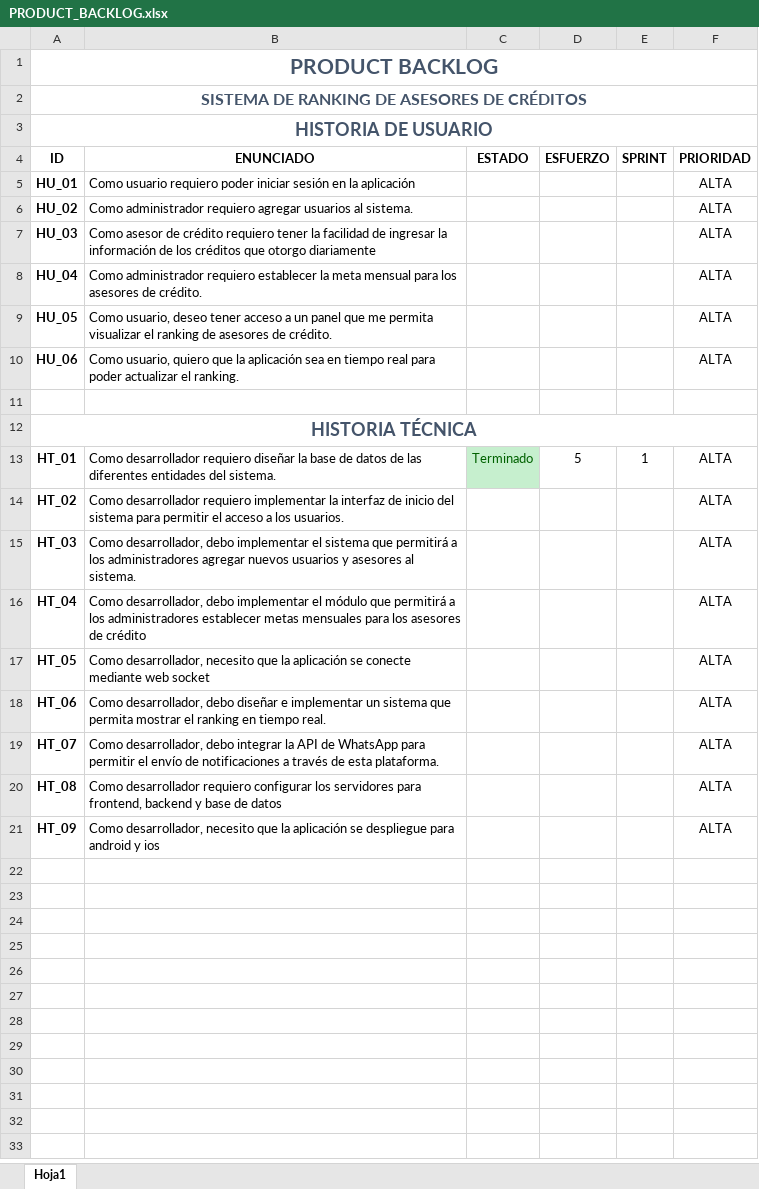
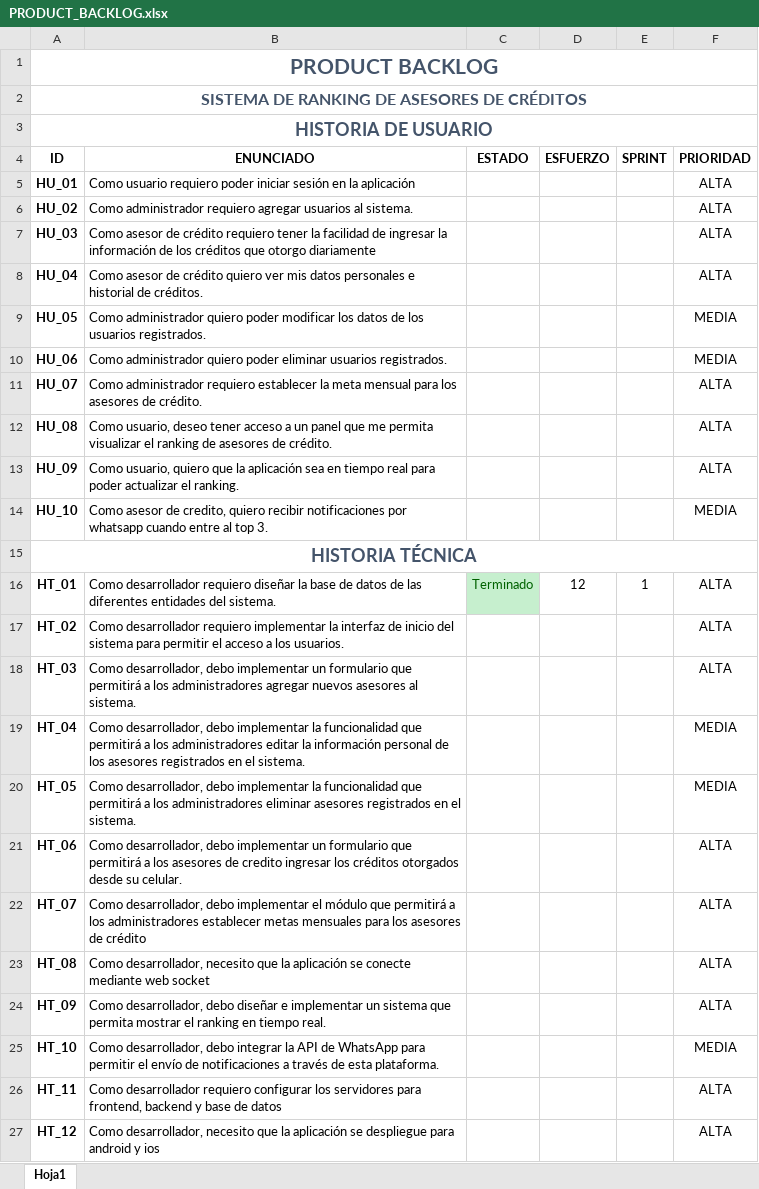
Before and after one commit to lilync2001/RankingBank, an Excel workbook: Documentación/PRODUCT_BACKLOG.xlsx, sheet Hoja1, drawn as a sheet; values as stored, in another font and other column widths than the file's, no borders; addresses are those after the commit; the diff names each change by its address in the sheet, - before the commit and + after, or states it on an @@ line.

```diff
--- a/Documentación/PRODUCT_BACKLOG.xlsx (sheet Hoja1)
+++ b/Documentación/PRODUCT_BACKLOG.xlsx (sheet Hoja1)
-B8 (ENUNCIADO): Como administrador requiero establecer la meta mensual para los asesores de crédito.
+B8 (ENUNCIADO): Como asesor de crédito quiero ver mis datos personales e historial de créditos.
-B9 (ENUNCIADO): Como usuario, deseo tener acceso a un panel que me permita visualizar el ranking de asesores de crédito.
+B9 (ENUNCIADO): Como administrador quiero poder modificar los datos de los usuarios registrados.
-F9:F10 (PRIORIDAD): ALTA
+F9:F10 (PRIORIDAD): MEDIA
-B10 (ENUNCIADO): Como usuario, quiero que la aplicación sea en tiempo real para poder actualizar el ranking.
+B10 (ENUNCIADO): Como administrador quiero poder eliminar usuarios registrados.
-row 11: (empty)
+row 11: HU_07 | Como administrador requiero establecer la meta mensual para los asesores de crédito. |  |  |  | ALTA
+row 12: HU_08 | Como usuario, deseo tener acceso a un panel que me permita visualizar el ranking de asesores de crédito. |  |  |  | ALTA
+row 13: HU_09 | Como usuario, quiero que la aplicación sea en tiempo real para poder actualizar el ranking. |  |  |  | ALTA
+row 14: HU_10 | Como asesor de credito, quiero recibir notificaciones por whatsapp cuando entre al top 3. |  |  |  | MEDIA
-D16 (ESFUERZO): 5
+D16 (ESFUERZO): 12
-B18 (ENUNCIADO): …debo implementar el sistema que permitirá a los administradores agregar nuevos usuarios y asesores al…
+B18 (ENUNCIADO): …debo implementar un formulario que permitirá a los administradores agregar nuevos asesores al…
-B19 (ENUNCIADO): …debo implementar el módulo que permitirá a los administradores establecer metas mensuales para los asesores de crédito
+B19 (ENUNCIADO): …debo implementar la funcionalidad que permitirá a los administradores editar la información personal de los asesores registrados en el sistema.
-F19:F20 (PRIORIDAD): ALTA
+F19:F20 (PRIORIDAD): MEDIA
-B20 (ENUNCIADO): Como desarrollador, necesito que la aplicación se conecte mediante web socket
+B20 (ENUNCIADO): Como desarrollador, debo implementar la funcionalidad que permitirá a los administradores eliminar asesores registrados en el sistema.
-B21 (ENUNCIADO): …desarrollador, debo diseñar e implementar un sistema que permita mostrar el ranking en tiempo real.
+B21 (ENUNCIADO): …desarrollador, debo implementar un formulario que permitirá a los asesores de credito ingresar los créditos otorgados desde su celular.
-B22 (ENUNCIADO): …desarrollador, debo integrar la API de WhatsApp para permitir el envío de notificaciones a través de esta plataforma.
+B22 (ENUNCIADO): …desarrollador, debo implementar el módulo que permitirá a los administradores establecer metas mensuales para los asesores de crédito
-B23 (ENUNCIADO): Como desarrollador requiero configurar los servidores para frontend, backend y base de datos
+B23 (ENUNCIADO): Como desarrollador, necesito que la aplicación se conecte mediante web socket
-B24 (ENUNCIADO): Como desarrollador, necesito que la aplicación se despliegue para android y ios
+B24 (ENUNCIADO): Como desarrollador, debo diseñar e implementar un sistema que permita mostrar el ranking en tiempo real.
+row 25: HT_10 | Como desarrollador, debo integrar la API de WhatsApp para permitir el envío de notificaciones a través de esta plataforma. |  |  |  | MEDIA
+row 26: HT_11 | Como desarrollador requiero configurar los servidores para frontend, backend y base de datos |  |  |  | ALTA
+row 27: HT_12 | Como desarrollador, necesito que la aplicación se despliegue para android y ios |  |  |  | ALTA
```
Also changed, not shown: Documentación/Sprints.xlsx, 18 other files.
